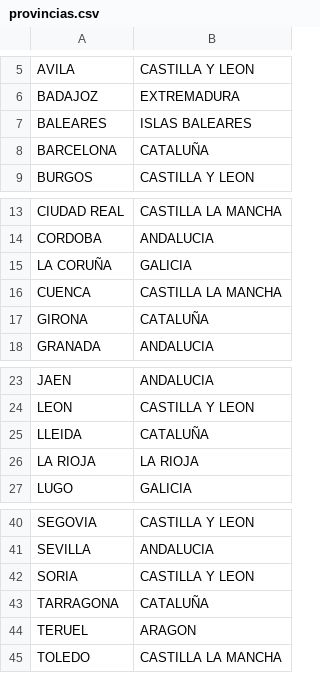
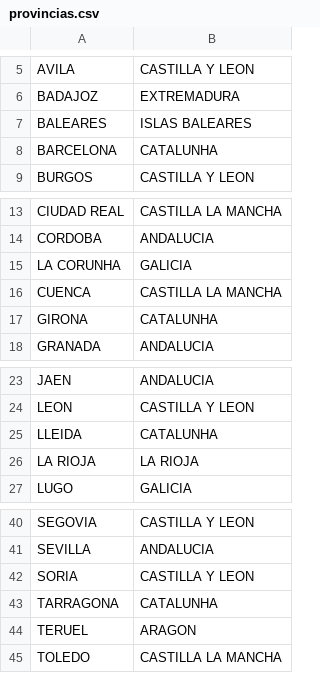
Before and after one commit to ssg70/practica-cv, a CSV file: provincias.csv, drawn as a sheet; only a part is shown, gaps mark what is left out; the diff names each change by its address in the sheet, - before the commit and + after, or states it on an @@ line.

Commit message:
Correccion de caracteres en la relacion provincia > comunidad autonoma

```diff
--- a/provincias.csv
+++ b/provincias.csv
-B8: CATALUÑA
+B8: CATALUNHA
-A15: LA CORUÑA
+A15: LA CORUNHA
-B17: CATALUÑA
+B17: CATALUNHA
-B25: CATALUÑA
+B25: CATALUNHA
-B43: CATALUÑA
+B43: CATALUNHA
```
